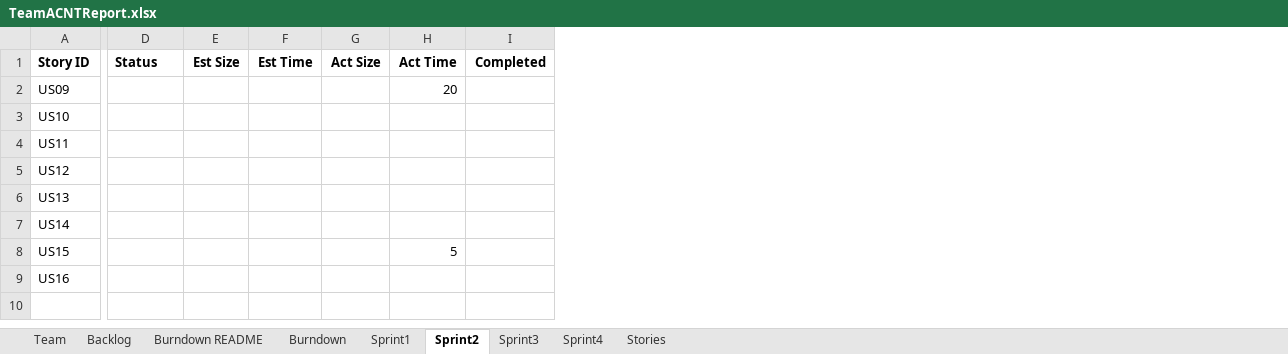
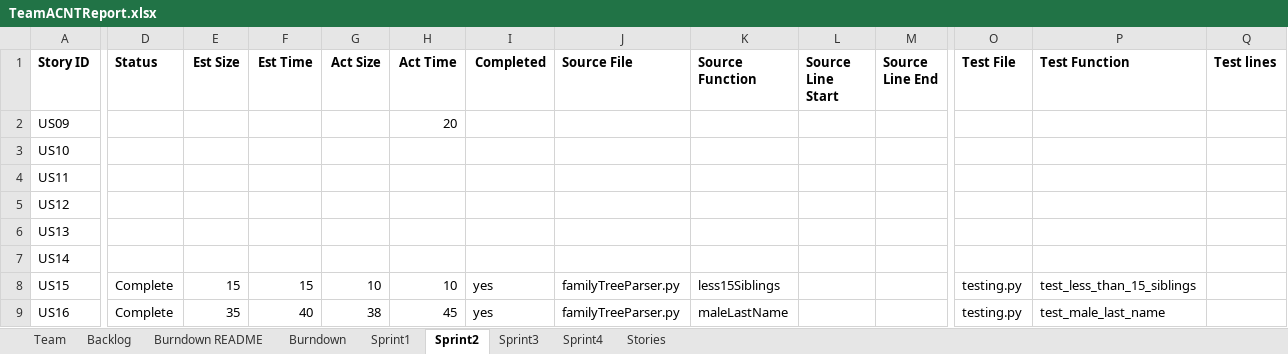
Before and after one commit to tmcshea/555project, an Excel workbook: TeamACNTReport.xlsx, sheet Sprint2, drawn as a sheet; only a part is shown, gaps mark what is left out; values as stored, in another font and other column widths than the file's, no borders; the diff covers the shown part only; the diff names each change by its address in the sheet, - before the commit and + after, or states it on an @@ line.

```diff
--- a/TeamACNTReport.xlsx (sheet Sprint2)
+++ b/TeamACNTReport.xlsx (sheet Sprint2)
+column J (Source File), rows 8-9: familyTreeParser.py | familyTreeParser.py
+column K (Source Function), rows 8-9: less15Siblings | maleLastName
+column L (Source Line Start), empty
+column M (Source Line End), empty
+column O (Test File), rows 8-9: testing.py | testing.py
+column P (Test Function), rows 8-9: test_less_than_15_siblings | test_male_last_name
+column Q (Test lines), empty
-D8:D9 (Status): (empty)
+D8:D9 (Status): Complete
-E8 (Est Size): (empty)
+E8 (Est Size): 15
-F8 (Est Time): (empty)
+F8 (Est Time): 15
-G8 (Act Size): (empty)
+G8 (Act Size): 10
-H8 (Act Time): 5
+H8 (Act Time): 10
-I8:I9 (Completed): (empty)
+I8:I9 (Completed): yes
-E9 (Est Size): (empty)
+E9 (Est Size): 35
-F9 (Est Time): (empty)
+F9 (Est Time): 40
-G9 (Act Size): (empty)
+G9 (Act Size): 38
-H9 (Act Time): (empty)
+H9 (Act Time): 45
```
Also changed, not shown: 1 added column elsewhere in this sheet, sheet Sprint1, formulas that keep their value, 1 other file.
